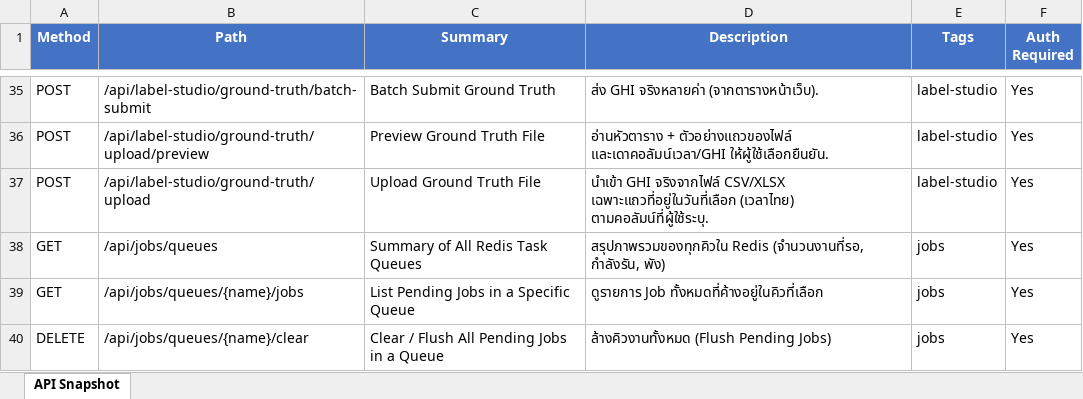
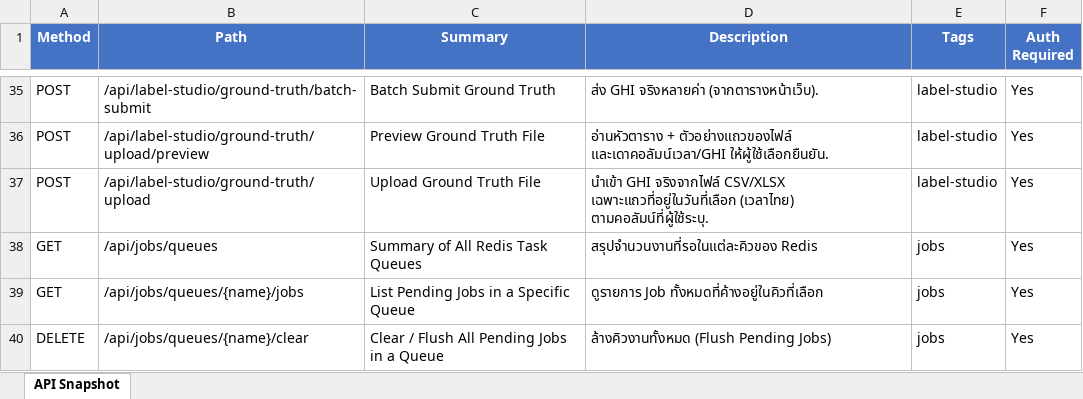
Before and after one commit to Masahiro-No/Project_Eco_Solar, an Excel workbook: backend/scripts/api_snapshot.xlsx, sheet API Snapshot, drawn as a sheet; only a part is shown, gaps mark what is left out; values as stored, in another font and other column widths than the file's, no borders; the diff names each change by its address in the sheet, - before the commit and + after, or states it on an @@ line.

```diff
--- a/backend/scripts/api_snapshot.xlsx (sheet API Snapshot)
+++ b/backend/scripts/api_snapshot.xlsx (sheet API Snapshot)
-D38 (Description): สรุปภาพรวมของทุกคิวใน Redis (จำนวนงานที่รอ, กำลังรัน, พัง)
+D38 (Description): สรุปจำนวนงานที่รอในแต่ละคิวของ Redis
```
Also changed, not shown: 13 other files.
